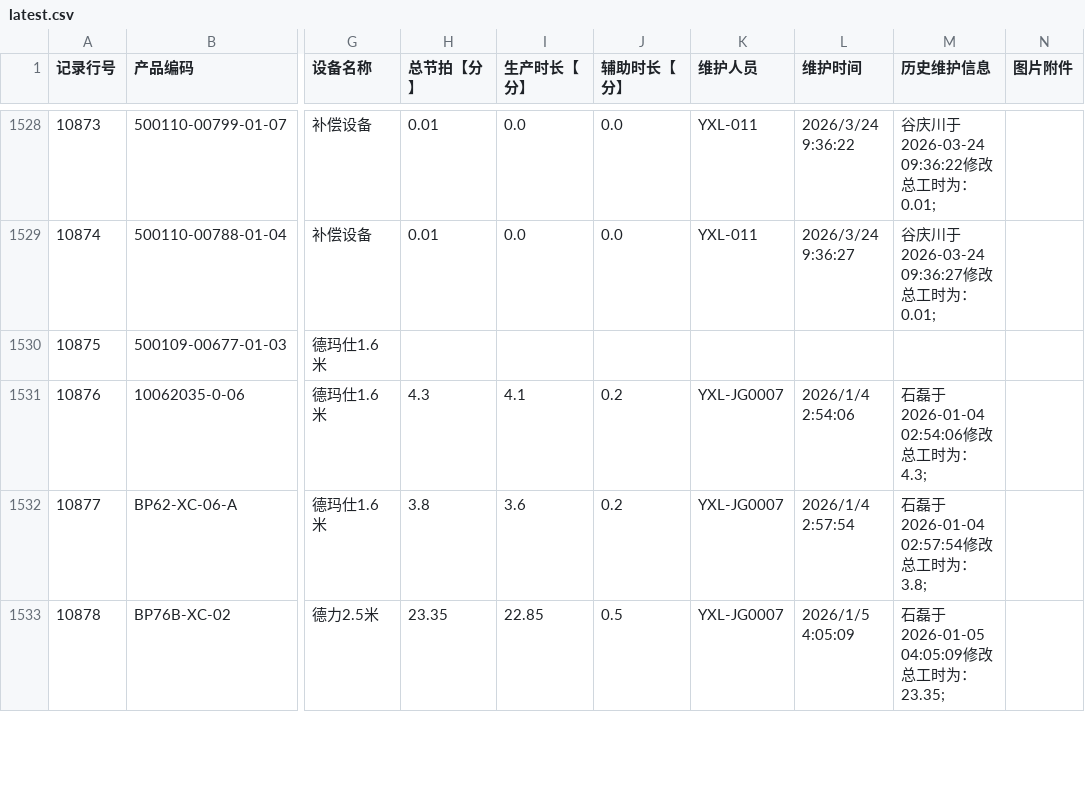
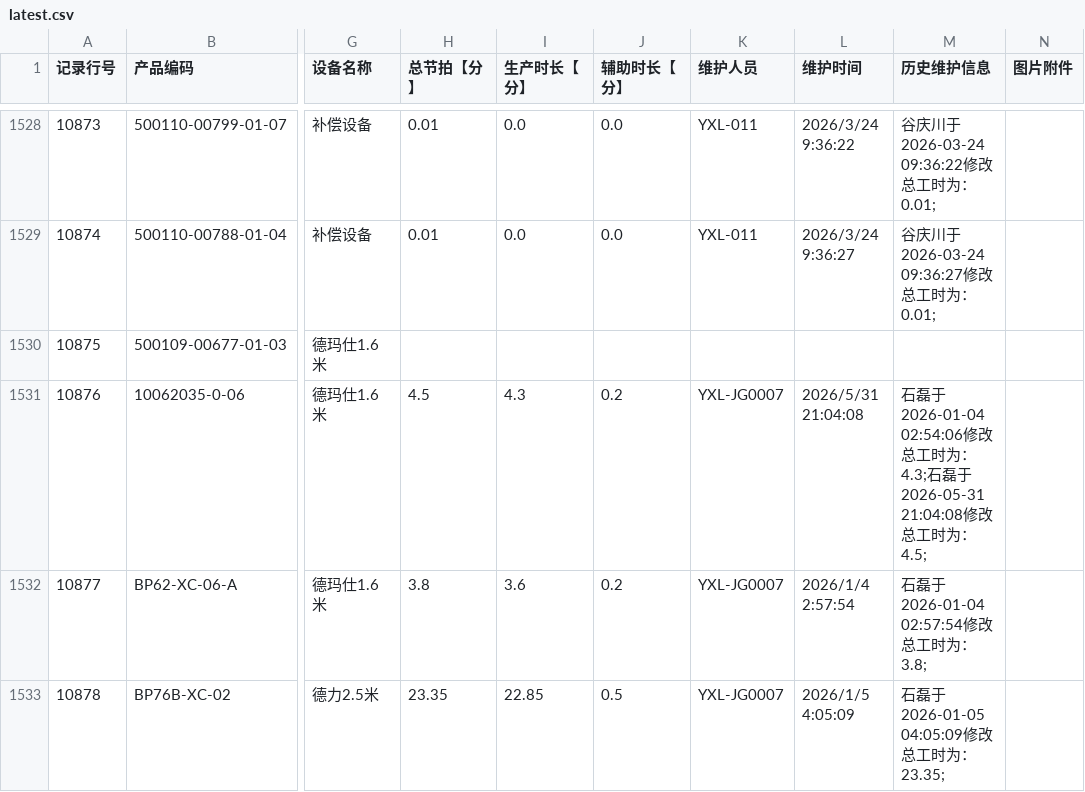
Before and after one commit to A1rChina/Kimi, a CSV file: data/excel_export/production_takt_maintenance/latest.csv, drawn as a sheet; only a part is shown, gaps mark what is left out; the diff names each change by its address in the sheet, - before the commit and + after, or states it on an @@ line.

```diff
--- a/data/excel_export/production_takt_maintenance/latest.csv
+++ b/data/excel_export/production_takt_maintenance/latest.csv
-H1531 (总节拍【分】): 4.3
+H1531 (总节拍【分】): 4.5
-I1531 (生产时长【分】): 4.1
+I1531 (生产时长【分】): 4.3
-L1531 (维护时间): 2026/1/4 2:54:06
+L1531 (维护时间): 2026/5/31 21:04:08
-M1531 (历史维护信息): …：4.3;
+M1531 (历史维护信息): …：4.3;石磊于2026-05-31 21:04:08修改总工时为：4.5;
```
Also changed, not shown: data/excel_export/equipment_downtime_query/latest.csv, data/excel_export/machining_transfer_query/latest.csv, 53 other files.
